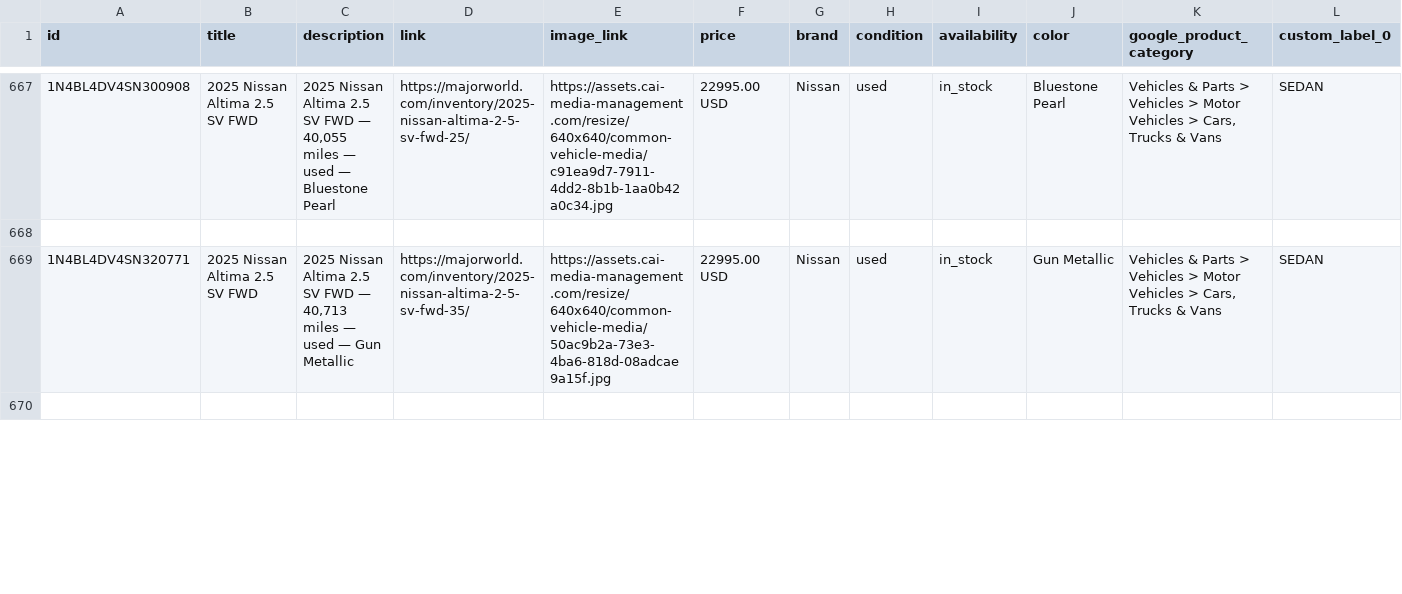
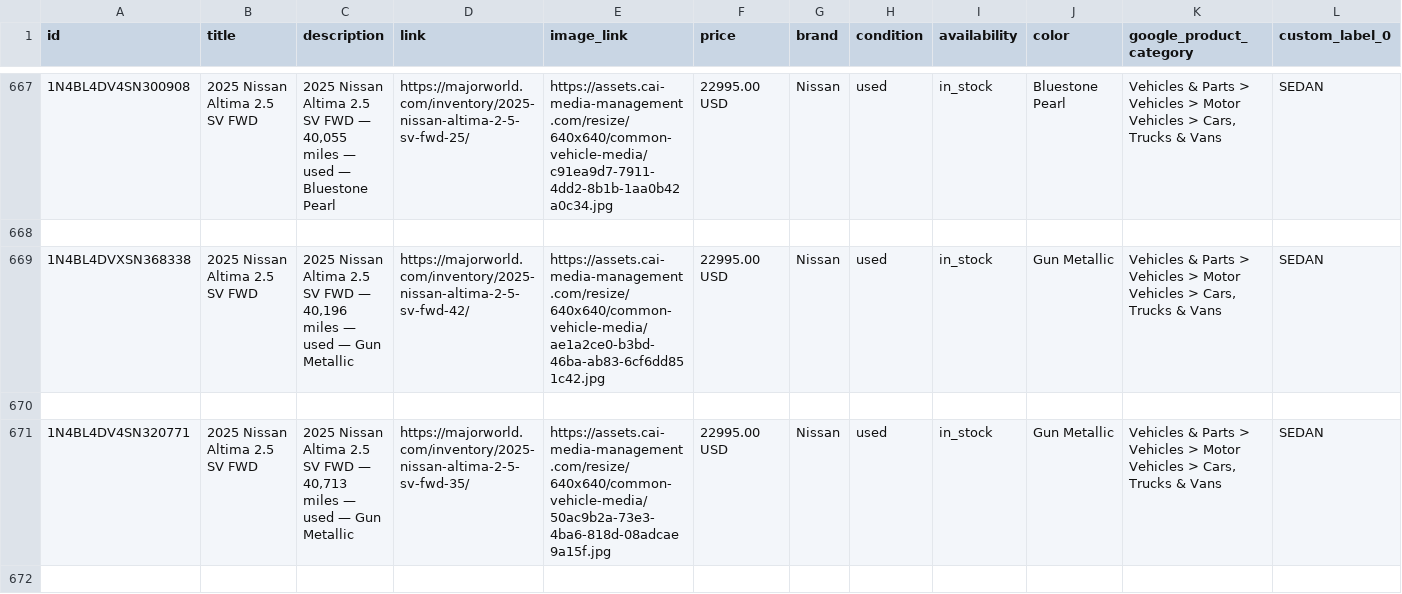
Before and after one commit to orenagassy/MW_feed, a CSV file: reddit_feed.csv, drawn as a sheet; only a part is shown, gaps mark what is left out; rows hold the shown columns only; the diff covers the shown part only; the diff names each change by its address in the sheet, - before the commit and + after, or states it on an @@ line.

Commit message:
Feed update 2026-06-12 00:53 UTC

```diff
--- a/reddit_feed.csv
+++ b/reddit_feed.csv
+row 669: 1N4BL4DVXSN368338 | 2025 Nissan Altima 2.5 SV FWD | 2025 Nissan Altima 2.5 SV FWD — 40,196 miles — used — Gun Metallic | https://majorworld.com/inventory/2025-nissan-altima-2-5-sv-fwd-42/ | https://assets.cai-media-management.com/resize/640x640/common-vehicle-media/ae1a2ce0-b3bd-46ba-ab83-6cf6dd851c42.jpg | 22995.00 USD | Nissan | used | in_stock | Gun Metallic | Vehicles & Parts > Vehicles > Motor Vehicles > Cars, Trucks & Vans | SEDAN
+row 670: (empty)
```
Also changed, not shown: 10 added rows, 12 removed rows and 6 edited cells elsewhere in this file.
